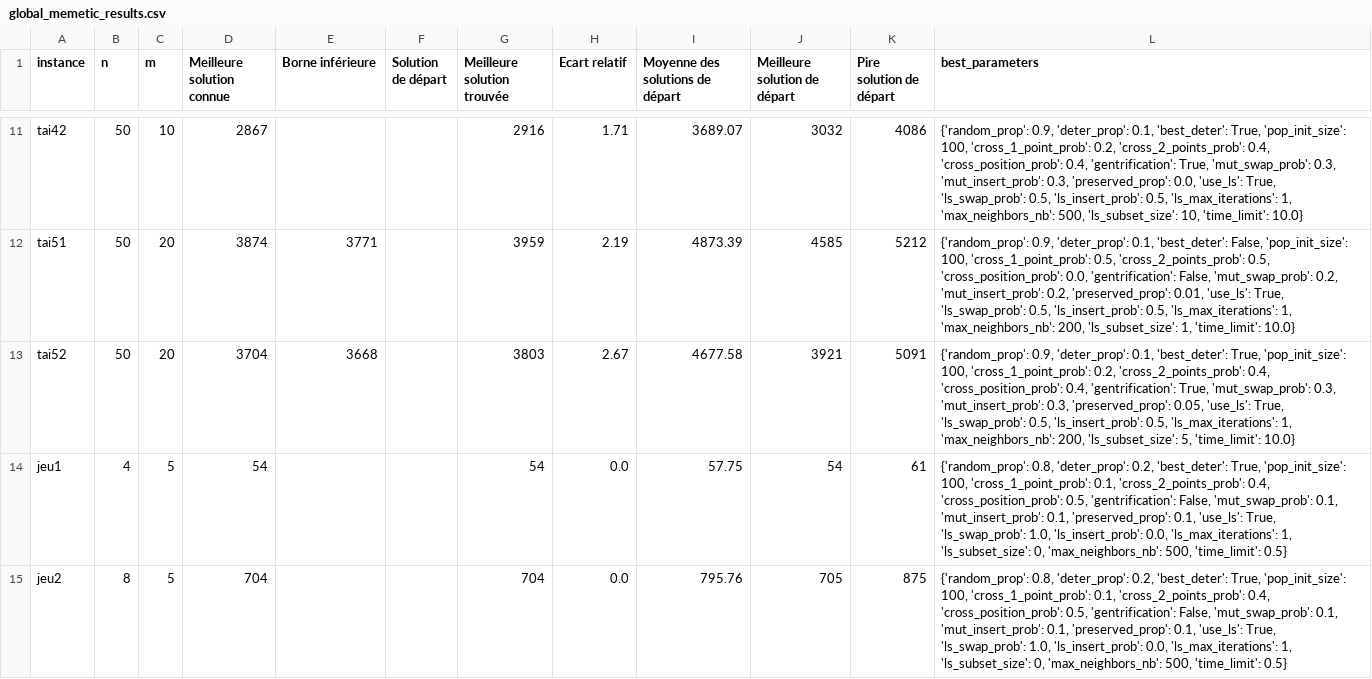
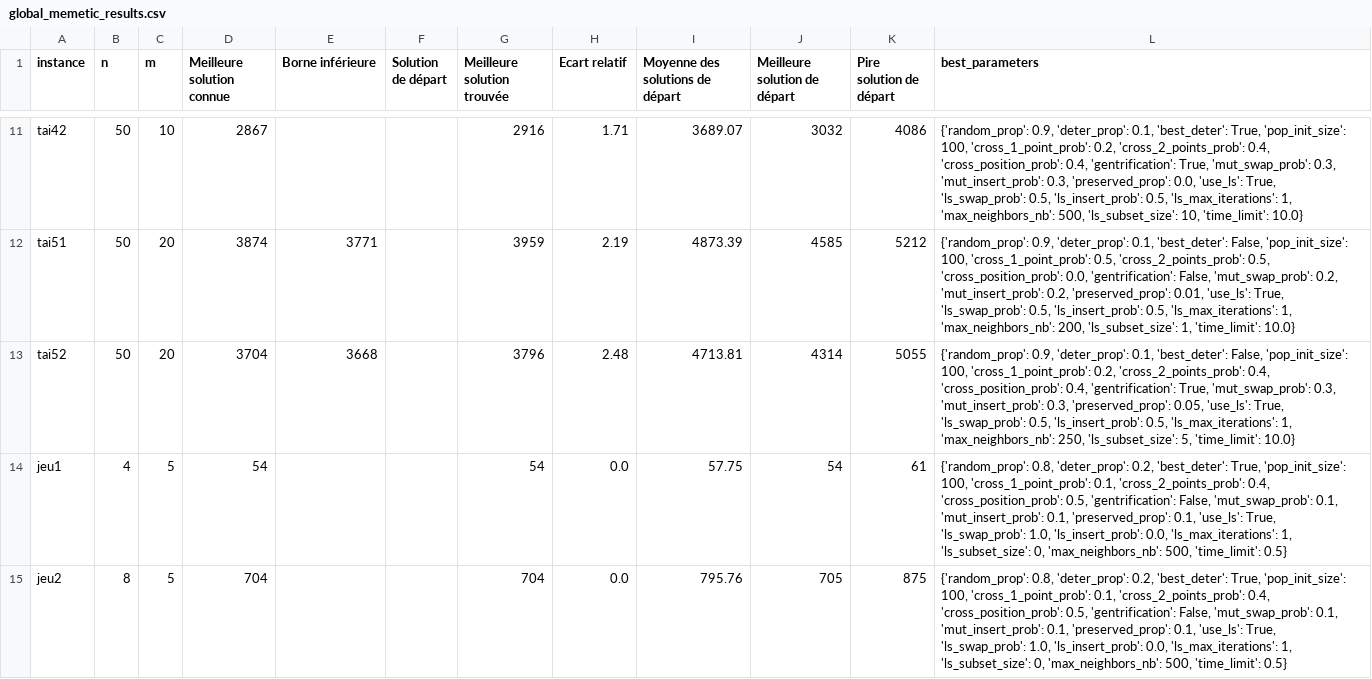
Before and after one commit to varasterix/RO_Vie, a CSV file: res/global_memetic_results.csv, drawn as a sheet; only a part is shown, gaps mark what is left out.

Commit message:
New results tai52

```diff
--- a/res/global_memetic_results.csv
+++ b/res/global_memetic_results.csv
@@ -12,3 +12,3 @@ tai42;50;10;2867;;;2916;1.71;3689.07;3032;4086;{'random_prop': 0.9, 'deter_prop'
 tai51;50;20;3874;3771;;3959;2.19;4873.39;4585;5212;{'random_prop': 0.9, 'deter_prop': 0.1, 'best_deter': False, 'pop_init_size': 100, 'cross_1_point_prob': 0.5, 'cross_2_points_prob': 0.5, 'cross_position_prob': 0.0, 'gentrification': False, 'mut_swap_prob': 0.2, 'mut_insert_prob': 0.2, 'preserved_prop': 0.01, 'use_ls': True, 'ls_swap_prob': 0.5, 'ls_insert_prob': 0.5, 'ls_max_iterations': 1, 'max_neighbors_nb': 200, 'ls_subset_size': 1, 'time_limit': 10.0}
-tai52;50;20;3704;3668;;3803;2.67;4677.58;3921;5091;{'random_prop': 0.9, 'deter_prop': 0.1, 'best_deter': True, 'pop_init_size': 100, 'cross_1_point_prob': 0.2, 'cross_2_points_prob': 0.4, 'cross_position_prob': 0.4, 'gentrification': True, 'mut_swap_prob': 0.3, 'mut_insert_prob': 0.3, 'preserved_prop': 0.05, 'use_ls': True, 'ls_swap_prob': 0.5, 'ls_insert_prob': 0.5, 'ls_max_iterations': 1, 'max_neighbors_nb': 200, 'ls_subset_size': 5, 'time_limit': 10.0}
+tai52;50;20;3704;3668;;3796;2.48;4713.81;4314;5055;{'random_prop': 0.9, 'deter_prop': 0.1, 'best_deter': False, 'pop_init_size': 100, 'cross_1_point_prob': 0.2, 'cross_2_points_prob': 0.4, 'cross_position_prob': 0.4, 'gentrification': True, 'mut_swap_prob': 0.3, 'mut_insert_prob': 0.3, 'preserved_prop': 0.05, 'use_ls': True, 'ls_swap_prob': 0.5, 'ls_insert_prob': 0.5, 'ls_max_iterations': 1, 'max_neighbors_nb': 250, 'ls_subset_size': 5, 'time_limit': 10.0}
 jeu1;4;5;54;;;54;0.0;57.75;54;61;{'random_prop': 0.8, 'deter_prop': 0.2, 'best_deter': True, 'pop_init_size': 100, 'cross_1_point_prob': 0.1, 'cross_2_points_prob': 0.4, 'cross_position_prob': 0.5, 'gentrification': False, 'mut_swap_prob': 0.1, 'mut_insert_prob': 0.1, 'preserved_prop': 0.1, 'use_ls': True, 'ls_swap_prob': 1.0, 'ls_insert_prob': 0.0, 'ls_max_iterations': 1, 'ls_subset_size': 0, 'max_neighbors_nb': 500, 'time_limit': 0.5}
```
Also changed, not shown: 2 other files.
